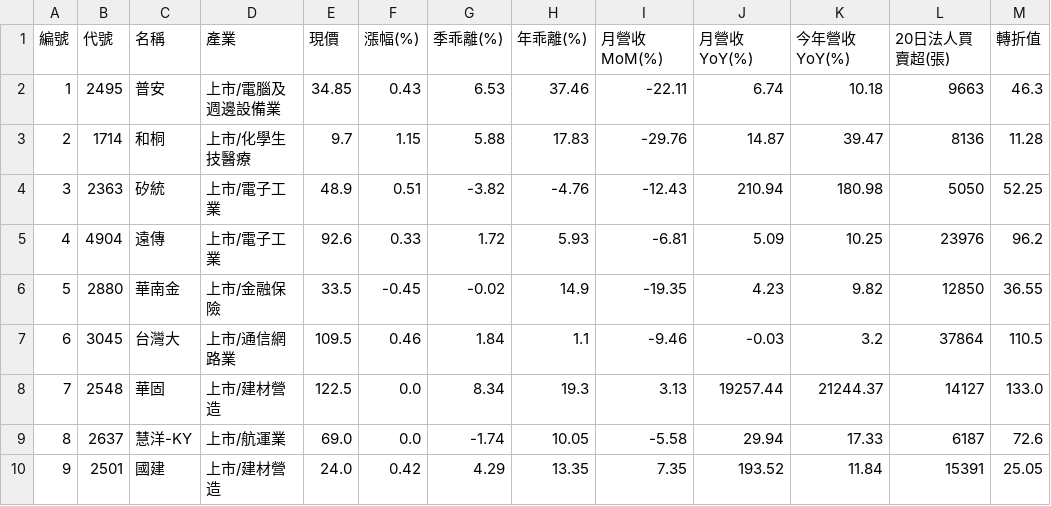
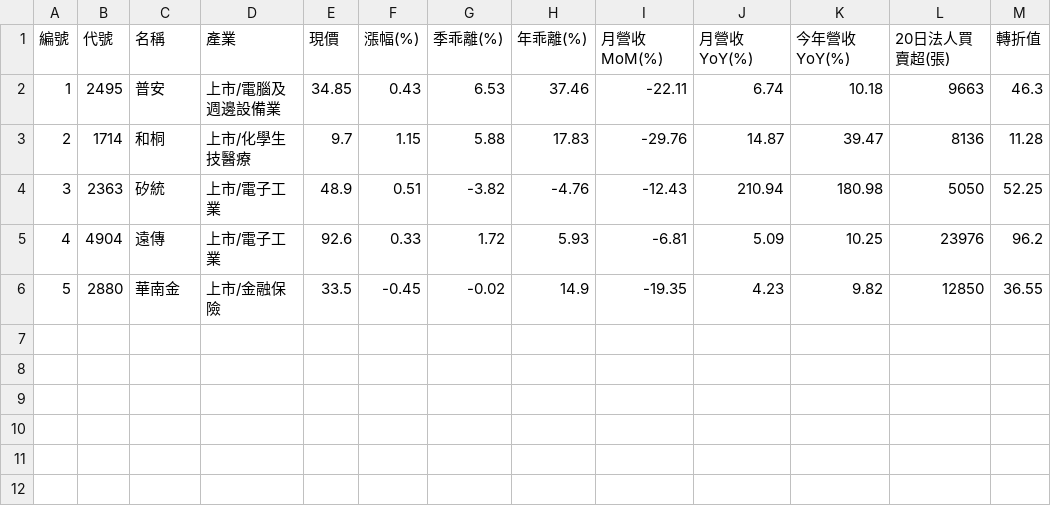
Before and after one commit to chiachan0108/quantum-scanner-web, a CSV file: strategy_d_result.csv, drawn as a sheet.

```diff
--- a/strategy_d_result.csv
+++ b/strategy_d_result.csv
@@ -6,5 +6 @@
 5,2880,華南金,上市/金融保險,33.5,-0.45,-0.02,14.9,-19.35,4.23,9.82,12850,36.55
-6,3045,台灣大,上市/通信網路業,109.5,0.46,1.84,1.1,-9.46,-0.03,3.2,37864,110.5
-7,2548,華固,上市/建材營造,122.5,0.0,8.34,19.3,3.13,19257.44,21244.37,14127,133.0
-8,2637,慧洋-KY,上市/航運業,69.0,0.0,-1.74,10.05,-5.58,29.94,17.33,6187,72.6
-9,2501,國建,上市/建材營造,24.0,0.42,4.29,13.35,7.35,193.52,11.84,15391,25.05
```
Also changed, not shown: daily_result.csv, momentum_result.csv, 2 other files.
